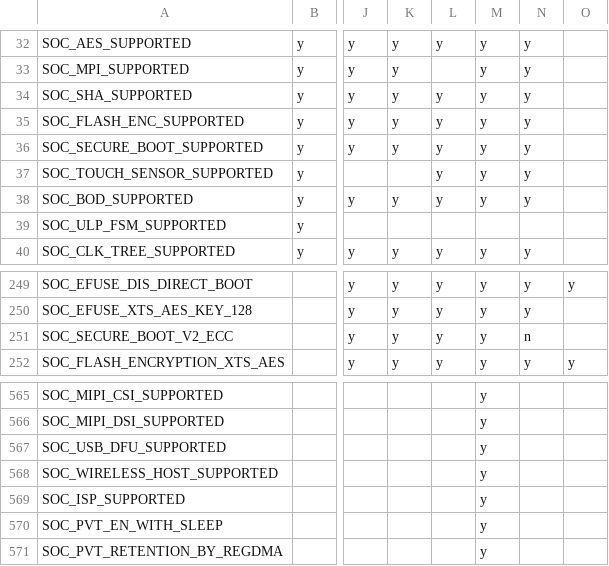
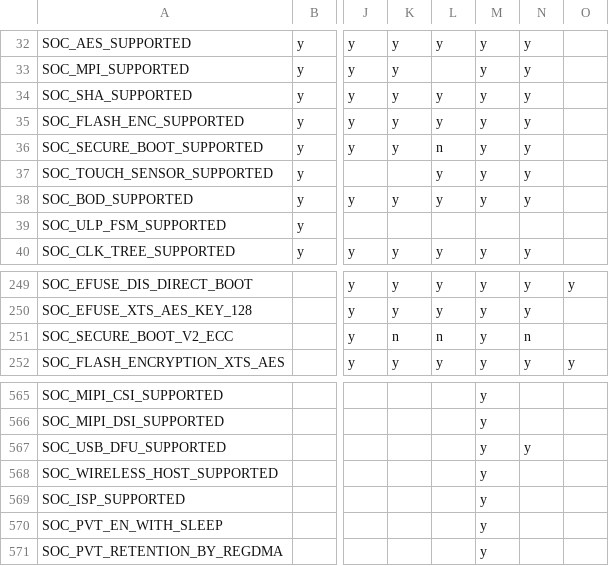
Before and after one commit to tanakamasayuki/ESP-IDF-SoC-Check, a CSV file: soc.csv, drawn as a sheet; only a part is shown, gaps mark what is left out; the diff names each change by its address in the sheet, - before the commit and + after, or states it on an @@ line.

```diff
--- a/soc.csv
+++ b/soc.csv
-L36: y
+L36: n
-K251: y
+K251: n
-L251: y
+L251: n
-N567: (empty)
+N567: y
```
Also changed, not shown: 1 other file.
